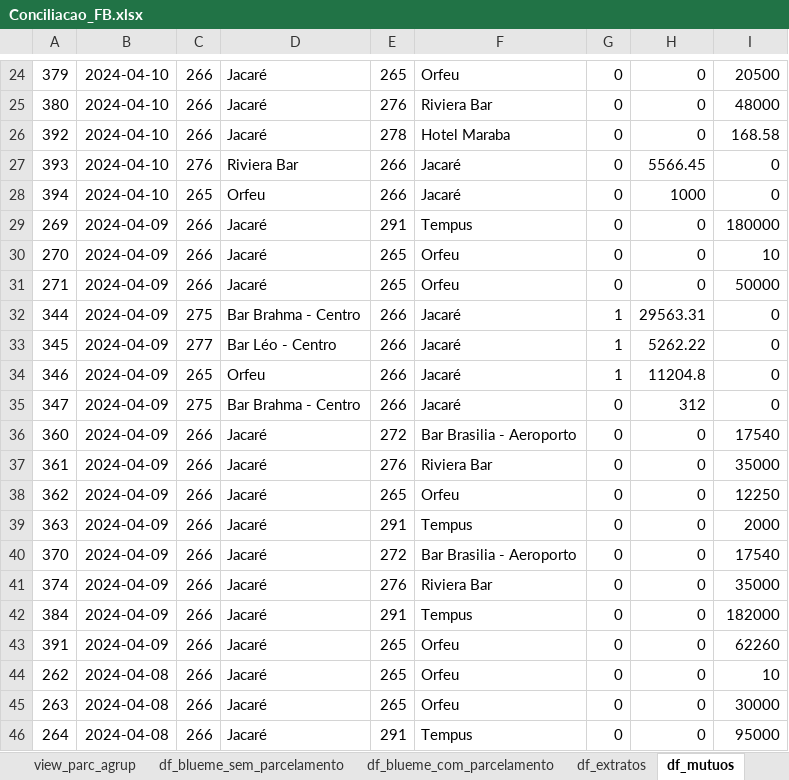
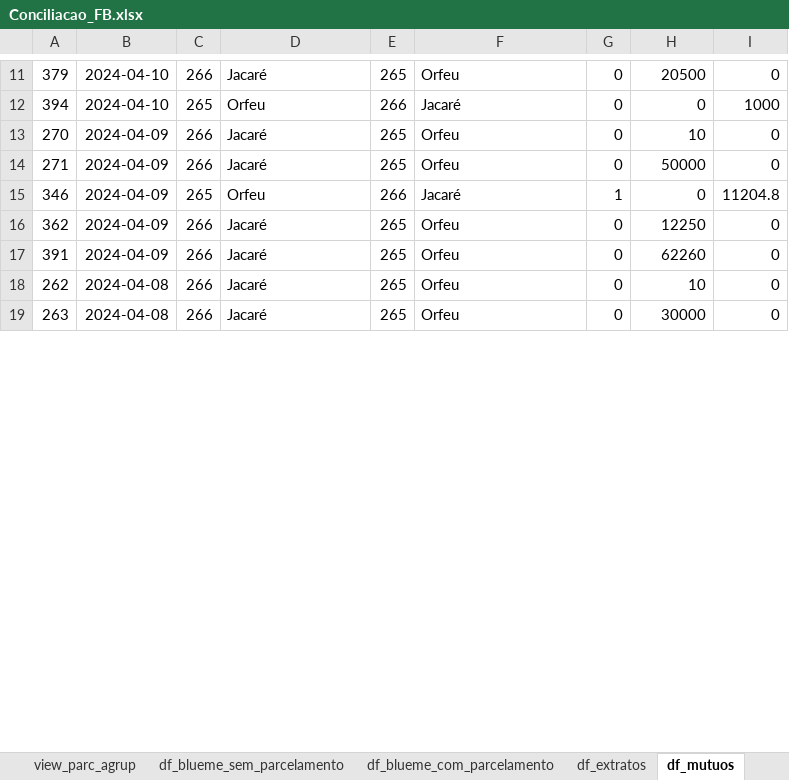
Before and after one commit to gabrielcunha91/fluxo-caixa-fb, an Excel workbook: Conciliacao_FB.xlsx, sheet df_mutuos, drawn as a sheet; only a part is shown, gaps mark what is left out; values as stored, in another font and other column widths than the file's, no borders; removed rows and columns are numbered as before the commit, all else as after; the diff covers the shown part only; the diff names each change by its address in the sheet, - before the commit and + after, or states it on an @@ line.

```diff
--- a/Conciliacao_FB.xlsx (sheet df_mutuos)
+++ b/Conciliacao_FB.xlsx (sheet df_mutuos)
-H11: 0
+H11: 20500
-I11: 20500
+I11: 0
-row 25: 380 | 2024-04-10 | 266 | Jacaré | 276 | Riviera Bar | 0 | 0 | 48000
-row 26: 392 | 2024-04-10 | 266 | Jacaré | 278 | Hotel Maraba | 0 | 0 | 168.58
-row 27: 393 | 2024-04-10 | 276 | Riviera Bar | 266 | Jacaré | 0 | 5566.45 | 0
-H12: 1000
+H12: 0
-I12: 0
+I12: 1000
-row 29: 269 | 2024-04-09 | 266 | Jacaré | 291 | Tempus | 0 | 0 | 180000
-H13: 0
+H13: 10
-I13: 10
+I13: 0
-H14: 0
+H14: 50000
-I14: 50000
+I14: 0
-row 32: 344 | 2024-04-09 | 275 | Bar Brahma - Centro | 266 | Jacaré | 1 | 29563.31 | 0
-row 33: 345 | 2024-04-09 | 277 | Bar Léo - Centro | 266 | Jacaré | 1 | 5262.22 | 0
-H15: 11204.8
+H15: 0
-I15: 0
+I15: 11204.8
-row 35: 347 | 2024-04-09 | 275 | Bar Brahma - Centro | 266 | Jacaré | 0 | 312 | 0
-row 36: 360 | 2024-04-09 | 266 | Jacaré | 272 | Bar Brasilia - Aeroporto | 0 | 0 | 17540
-row 37: 361 | 2024-04-09 | 266 | Jacaré | 276 | Riviera Bar | 0 | 0 | 35000
-H16: 0
+H16: 12250
-I16: 12250
+I16: 0
-row 39: 363 | 2024-04-09 | 266 | Jacaré | 291 | Tempus | 0 | 0 | 2000
-row 40: 370 | 2024-04-09 | 266 | Jacaré | 272 | Bar Brasilia - Aeroporto | 0 | 0 | 17540
-row 41: 374 | 2024-04-09 | 266 | Jacaré | 276 | Riviera Bar | 0 | 0 | 35000
-row 42: 384 | 2024-04-09 | 266 | Jacaré | 291 | Tempus | 0 | 0 | 182000
-H17: 0
+H17: 62260
-I17: 62260
+I17: 0
-H18: 0
+H18: 10
-I18: 10
+I18: 0
-H19: 0
+H19: 30000
-I19: 30000
+I19: 0
-row 46: 264 | 2024-04-08 | 266 | Jacaré | 291 | Tempus | 0 | 0 | 95000
```
Also changed, not shown: 3 added rows, 179 removed rows and 194 edited cells elsewhere in this sheet, sheet df_extratos, sheet df_blueme_sem_parcelamento, sheet df_faturam_zig, sheet df_receitas_extraord, sheet view_parc_agrup, sheet df_blueme_com_parcelamento, 1 more sheet.
